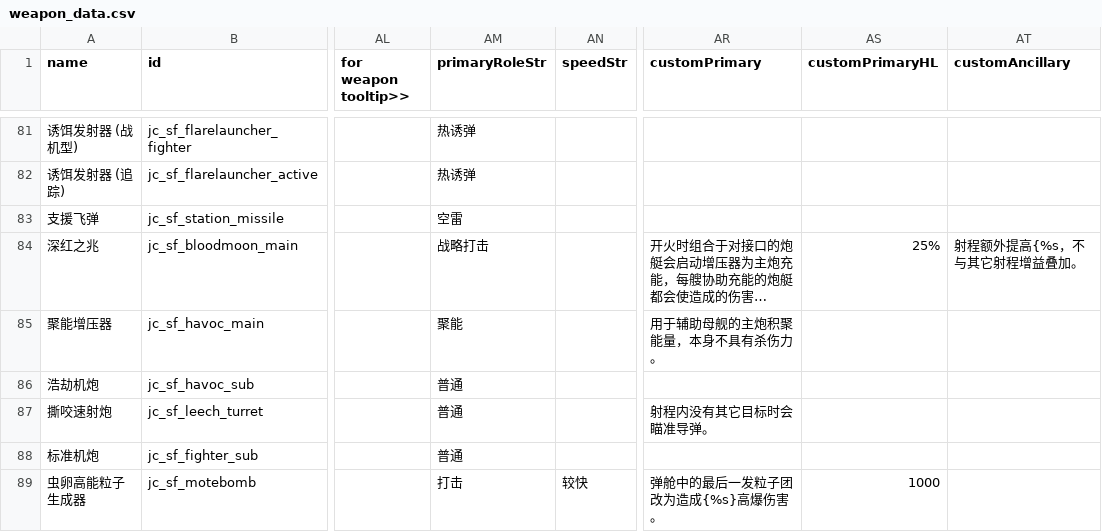
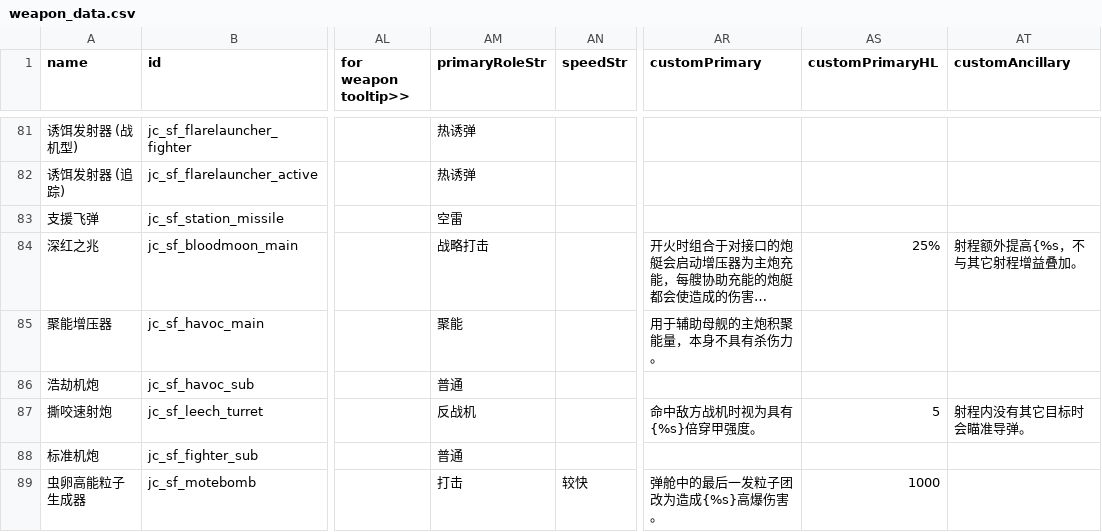
Before and after one commit to JCan2233/SF, a CSV file: data/weapons/weapon_data.csv, drawn as a sheet; only a part is shown, gaps mark what is left out; long unchanged cells end in …; the diff names each change by its address in the sheet, - before the commit and + after, or states it on an @@ line.

```diff
--- a/data/weapons/weapon_data.csv
+++ b/data/weapons/weapon_data.csv
-AM87 (primaryRoleStr): 普通
+AM87 (primaryRoleStr): 反战机
-AR87 (customPrimary): 射程内没有其它目标时会瞄准导弹。
+AR87 (customPrimary): 命中敌方战机时视为具有{%s}倍穿甲强度。
-AS87 (customPrimaryHL): (empty)
+AS87 (customPrimaryHL): 5
-AT87 (customAncillary): (empty)
+AT87 (customAncillary): 射程内没有其它目标时会瞄准导弹。
```
Also changed, not shown: data/shipsystems/ship_systems.csv, data/strings/descriptions.csv, 3 other files.
